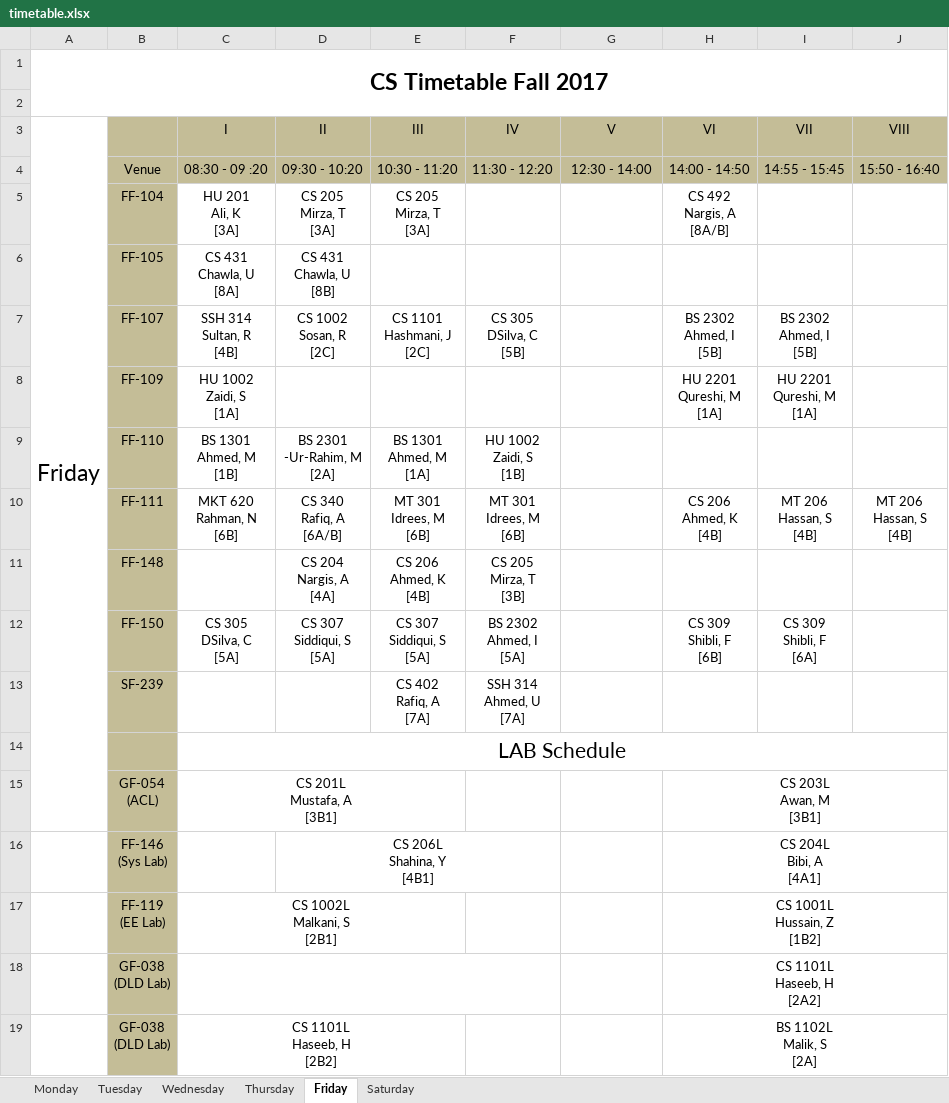
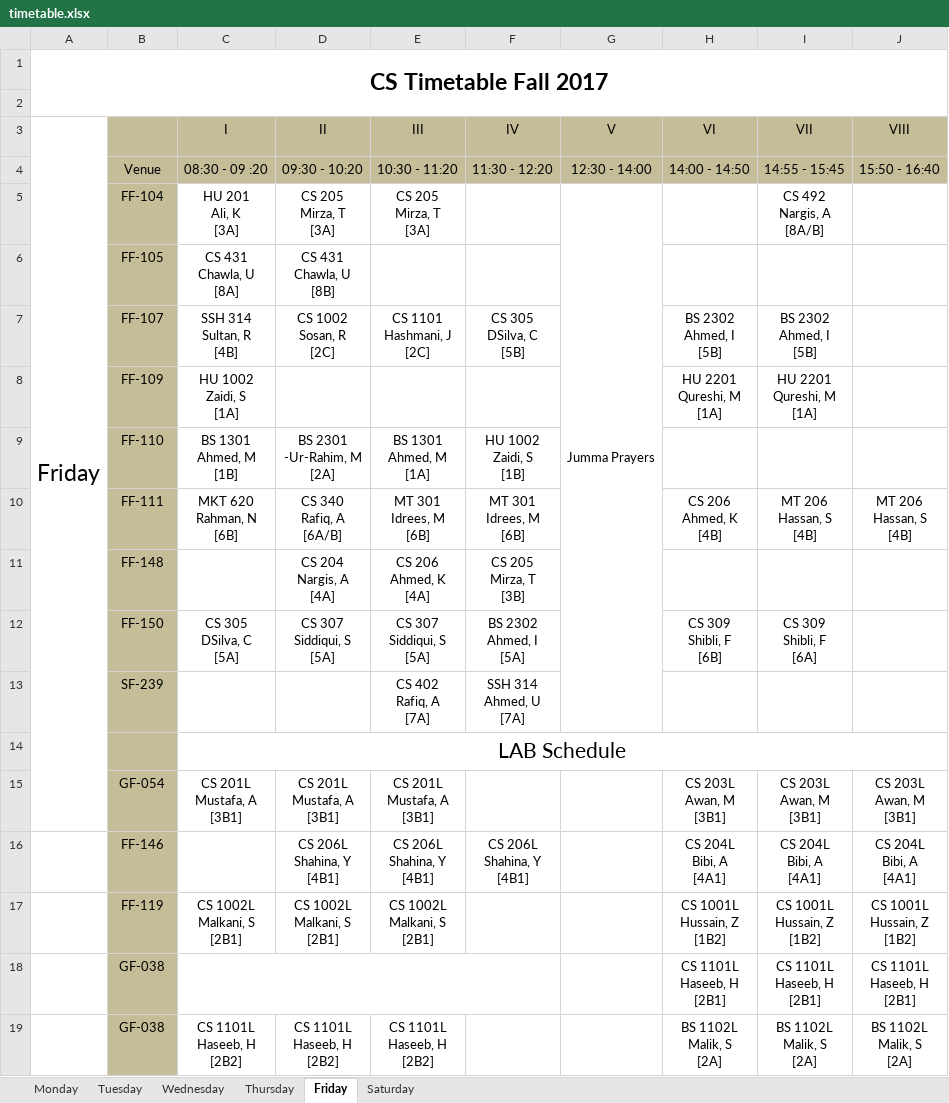
Before and after one commit to sinnytk/ModularTable-Desktop, an Excel workbook: ModularTable/timetable.xlsx, sheet Friday, drawn as a sheet; values as stored, in another font and other column widths than the file's, no borders; removed rows and columns are numbered as before the commit, all else as after; ↵ is a line break in a cell; the diff names each change by its address in the sheet, - before the commit and + after, or states it on an @@ line.

```diff
--- a/ModularTable/timetable.xlsx (sheet Friday)
+++ b/ModularTable/timetable.xlsx (sheet Friday)
-G5 (V): (empty)
+G5 (V): Jumma Prayers
+G5:G13 merged
-H5 (VI): CS 492 ↵ Nargis, A ↵ [8A/B]
+H5 (VI): (empty)
-I5 (VII): (empty)
+I5 (VII): CS 492 ↵ Nargis, A ↵ [8A/B]
-E11 (III): CS 206 ↵ Ahmed, K ↵ [4B]
+E11 (III): CS 206 ↵ Ahmed, K ↵ [4A]
-row 15:  | GF-054 ↵ (ACL) | CS 201L ↵ Mustafa, A ↵ [3B1] |  |  |  |  | CS 203L ↵ Awan, M ↵ [3B1]
-row 16:  | FF-146 ↵ (Sys Lab) |  | CS 206L ↵ Shahina, Y ↵ [4B1] |  |  |  | CS 204L ↵ Bibi, A ↵ [4A1]
-row 17:  | FF-119 ↵ (EE Lab) | CS 1002L ↵ Malkani, S ↵ [2B1] |  |  |  |  | CS 1001L ↵ Hussain, Z ↵ [1B2]
-row 18:  | GF-038 ↵ (DLD Lab) |  |  |  |  |  | CS 1101L ↵ Haseeb, H ↵ [2A2]
-row 19:  | GF-038 ↵ (DLD Lab) | CS 1101L ↵ Haseeb, H ↵ [2B2] |  |  |  |  | BS 1102L ↵ Malik, S ↵ [2A]
+row 15:  | GF-054 | CS 201L ↵ Mustafa, A ↵ [3B1] | CS 201L ↵ Mustafa, A ↵ [3B1] | CS 201L ↵ Mustafa, A ↵ [3B1] |  |  | CS 203L ↵ Awan, M ↵ [3B1] | CS 203L ↵ Awan, M ↵ [3B1] | CS 203L ↵ Awan, M ↵ [3B1]
+row 16:  | FF-146 |  | CS 206L ↵ Shahina, Y ↵ [4B1] | CS 206L ↵ Shahina, Y ↵ [4B1] | CS 206L ↵ Shahina, Y ↵ [4B1] |  | CS 204L ↵ Bibi, A ↵ [4A1] | CS 204L ↵ Bibi, A ↵ [4A1] | CS 204L ↵ Bibi, A ↵ [4A1]
+row 17:  | FF-119 | CS 1002L ↵ Malkani, S ↵ [2B1] | CS 1002L ↵ Malkani, S ↵ [2B1] | CS 1002L ↵ Malkani, S ↵ [2B1] |  |  | CS 1001L ↵ Hussain, Z ↵ [1B2] | CS 1001L ↵ Hussain, Z ↵ [1B2] | CS 1001L ↵ Hussain, Z ↵ [1B2]
+row 18:  | GF-038 |  |  |  |  |  | CS 1101L ↵ Haseeb, H ↵ [2B1] | CS 1101L ↵ Haseeb, H ↵ [2B1] | CS 1101L ↵ Haseeb, H ↵ [2B1]
+row 19:  | GF-038 | CS 1101L ↵ Haseeb, H ↵ [2B2] | CS 1101L ↵ Haseeb, H ↵ [2B2] | CS 1101L ↵ Haseeb, H ↵ [2B2] |  |  | BS 1102L ↵ Malik, S ↵ [2A] | BS 1102L ↵ Malik, S ↵ [2A] | BS 1102L ↵ Malik, S ↵ [2A]
```
Also changed, not shown: sheet Tuesday, sheet Wednesday, sheet Monday, sheet Thursday, sheet Saturday, 4 other files.
